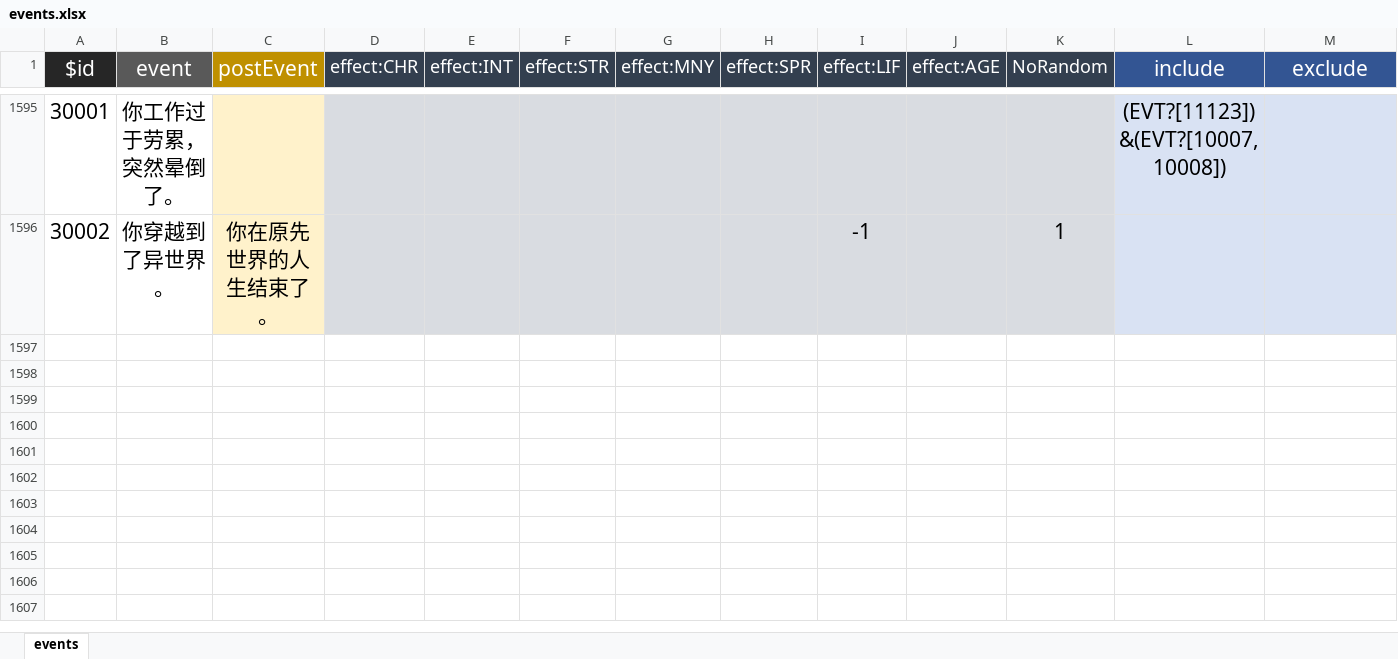
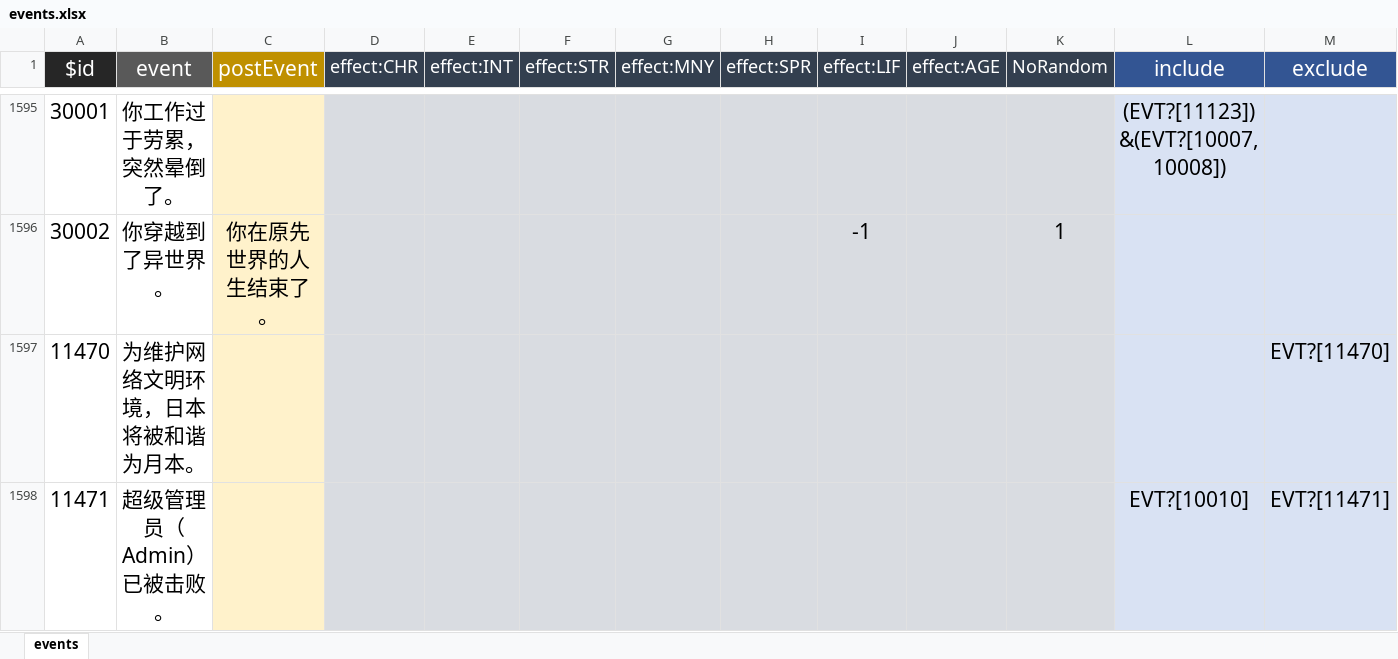
Before and after one commit to xiesean/lifeRestart, an Excel workbook: data/events.xlsx, sheet events, drawn as a sheet; only a part is shown, gaps mark what is left out; values as stored, in another font and other column widths than the file's, no borders; rows hold the shown columns only; the diff covers the shown part only; the diff names each change by its address in the sheet, - before the commit and + after, or states it on an @@ line.

```diff
--- a/data/events.xlsx (sheet events)
+++ b/data/events.xlsx (sheet events)
+row 1597: 11470 | 为维护网络文明环境，日本将被和谐为月本。 |  |  |  |  |  |  |  |  |  |  | EVT?[11470]
+row 1598: 11471 | 超级管理员（Admin）已被击败。 |  |  |  |  |  |  |  |  |  | EVT?[10010] | EVT?[11471]
```
Also changed, not shown: 5 added rows and 7 edited cells elsewhere in this sheet, data/age.xlsx, 2 other files.
